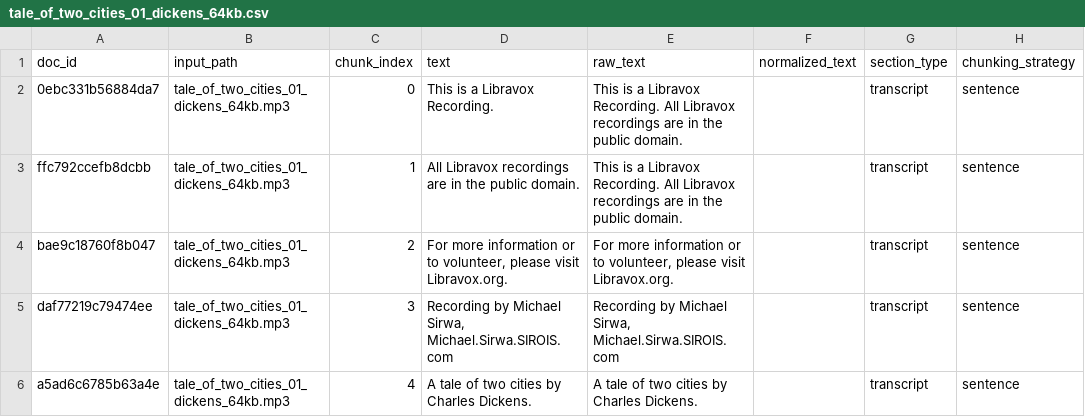
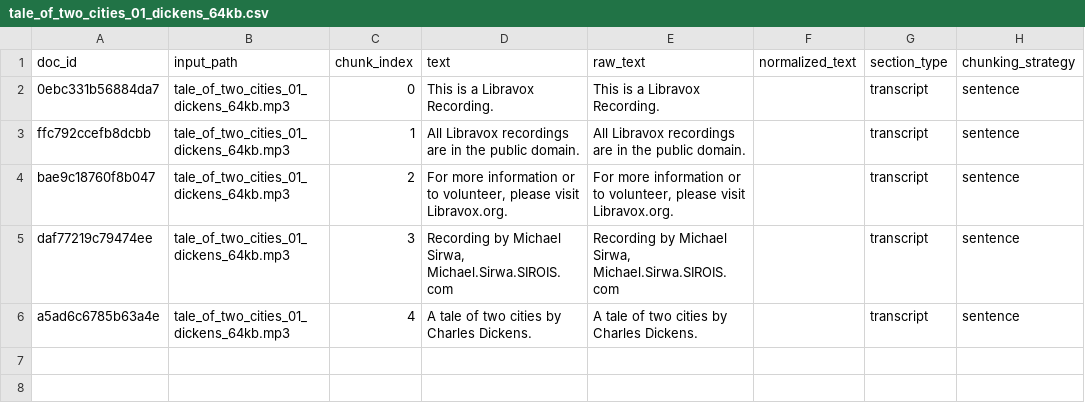
Before and after one commit to scikit-plots/scikit-plots, a CSV file: galleries/examples/corpus/output/tale_of_two_cities_01_dickens_64kb.csv, drawn as a sheet; only a part is shown; the diff names each change by its address in the sheet, - before the commit and + after, or states it on an @@ line.

Commit message:
Added corpus generator submodule. (#645)

```diff
--- a/galleries/examples/corpus/output/tale_of_two_cities_01_dickens_64kb.csv
+++ b/galleries/examples/corpus/output/tale_of_two_cities_01_dickens_64kb.csv
-E2 (raw_text): …Libravox Recording. All Libravox recordings are in the public domain.
+E2 (raw_text): …Libravox Recording.
-E3 (raw_text): This is a Libravox Recording. All Libravox…
+E3 (raw_text): All Libravox…
```
Also changed, not shown: 35 other files.
